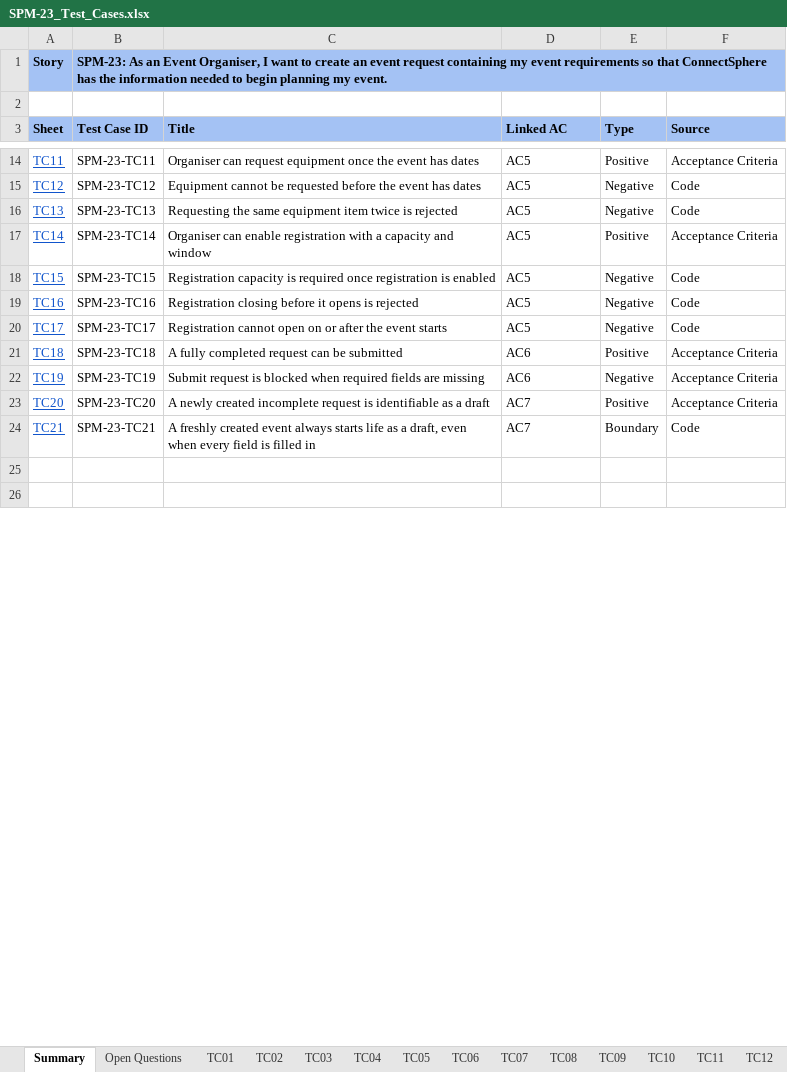
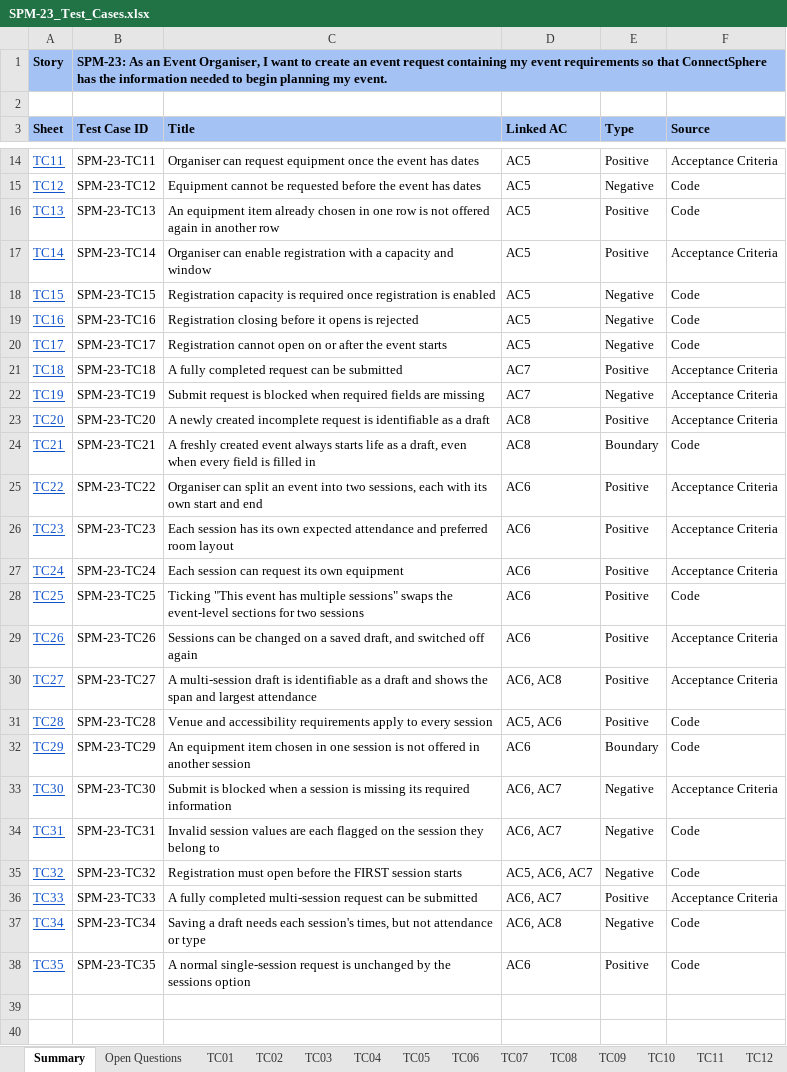
Before and after one commit to kchoongg/IS212, an Excel workbook: docs/test-cases/SPM-23_Test_Cases.xlsx, sheet Summary, drawn as a sheet; only a part is shown, gaps mark what is left out; values as stored, in another font and other column widths than the file's, no borders; the diff covers the shown part only; the diff names each change by its address in the sheet, - before the commit and + after, or states it on an @@ line.

Commit message:
added sessions

```diff
--- a/docs/test-cases/SPM-23_Test_Cases.xlsx (sheet Summary)
+++ b/docs/test-cases/SPM-23_Test_Cases.xlsx (sheet Summary)
-C16 (Title): Requesting the same equipment item twice is rejected
+C16 (Title): An equipment item already chosen in one row is not offered again in another row
-E16 (Type): Negative
+E16 (Type): Positive
-D21:D22 (Linked AC): AC6
+D21:D22 (Linked AC): AC7
-D23:D24 (Linked AC): AC7
+D23:D24 (Linked AC): AC8
+row 25: TC22 | SPM-23-TC22 | Organiser can split an event into two sessions, each with its own start and end | AC6 | Positive | Acceptance Criteria
+row 26: TC23 | SPM-23-TC23 | Each session has its own expected attendance and preferred room layout | AC6 | Positive | Acceptance Criteria
+row 27: TC24 | SPM-23-TC24 | Each session can request its own equipment | AC6 | Positive | Acceptance Criteria
+row 28: TC25 | SPM-23-TC25 | Ticking "This event has multiple sessions" swaps the event-level sections for two sessions | AC6 | Positive | Code
+row 29: TC26 | SPM-23-TC26 | Sessions can be changed on a saved draft, and switched off again | AC6 | Positive | Acceptance Criteria
+row 30: TC27 | SPM-23-TC27 | A multi-session draft is identifiable as a draft and shows the span and largest attendance | AC6, AC8 | Positive | Acceptance Criteria
+row 31: TC28 | SPM-23-TC28 | Venue and accessibility requirements apply to every session | AC5, AC6 | Positive | Code
+row 32: TC29 | SPM-23-TC29 | An equipment item chosen in one session is not offered in another session | AC6 | Boundary | Code
+row 33: TC30 | SPM-23-TC30 | Submit is blocked when a session is missing its required information | AC6, AC7 | Negative | Acceptance Criteria
+row 34: TC31 | SPM-23-TC31 | Invalid session values are each flagged on the session they belong to | AC6, AC7 | Negative | Code
+row 35: TC32 | SPM-23-TC32 | Registration must open before the FIRST session starts | AC5, AC6, AC7 | Negative | Code
+row 36: TC33 | SPM-23-TC33 | A fully completed multi-session request can be submitted | AC6, AC7 | Positive | Acceptance Criteria
+row 37: TC34 | SPM-23-TC34 | Saving a draft needs each session's times, but not attendance or type | AC6, AC8 | Negative | Code
+row 38: TC35 | SPM-23-TC35 | A normal single-session request is unchanged by the sessions option | AC6 | Positive | Code
```
Also changed, not shown: 1 added row and 6 edited cells elsewhere in this sheet, sheet Open Questions, sheet TC01, sheet TC10, sheet TC13, sheet TC11, sheet TC04, 16 more sheets, other sheet tabs, 17 other files.
